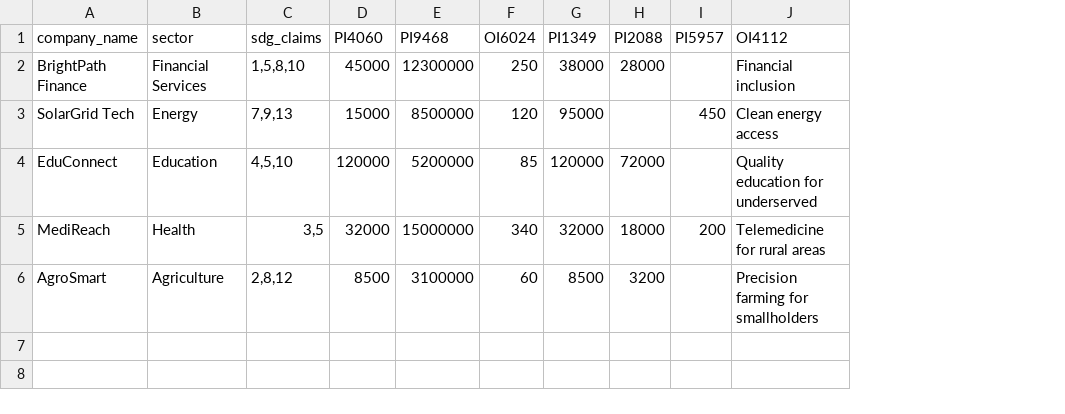
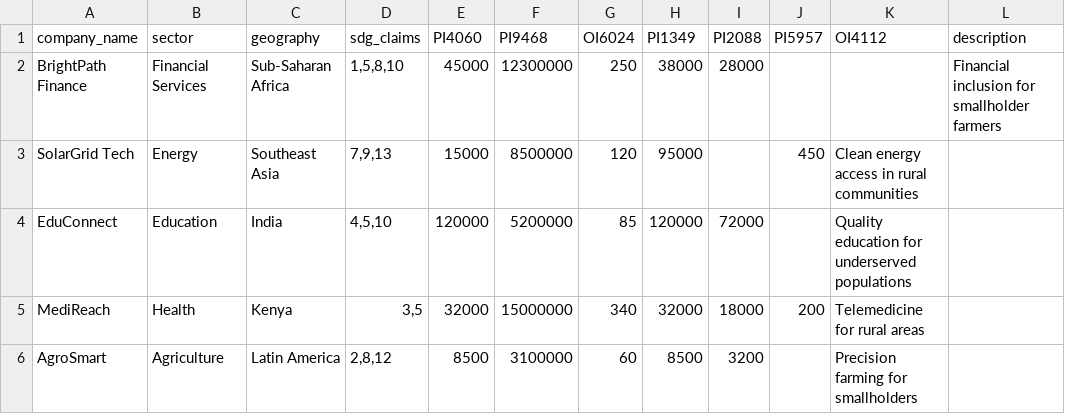
Before and after one commit to joejoe168168/impact-vision, a CSV file: examples/sample_portfolio.csv, drawn as a sheet; addresses are those after the commit; the diff names each change by its address in the sheet, - before the commit and + after, or states it on an @@ line.

```diff
--- a/examples/sample_portfolio.csv
+++ b/examples/sample_portfolio.csv
+column C (geography), rows 2-6: Sub-Saharan Africa | Southeast Asia | India | Kenya | Latin America
+column L (description), row 2: Financial inclusion for smallholder farmers
-K2 (OI4112): Financial inclusion
+K2 (OI4112): (empty)
-K3 (OI4112): Clean energy access
+K3 (OI4112): Clean energy access in rural communities
-K4 (OI4112): Quality education for underserved
+K4 (OI4112): Quality education for underserved populations
```
Also changed, not shown: 12 other files.
